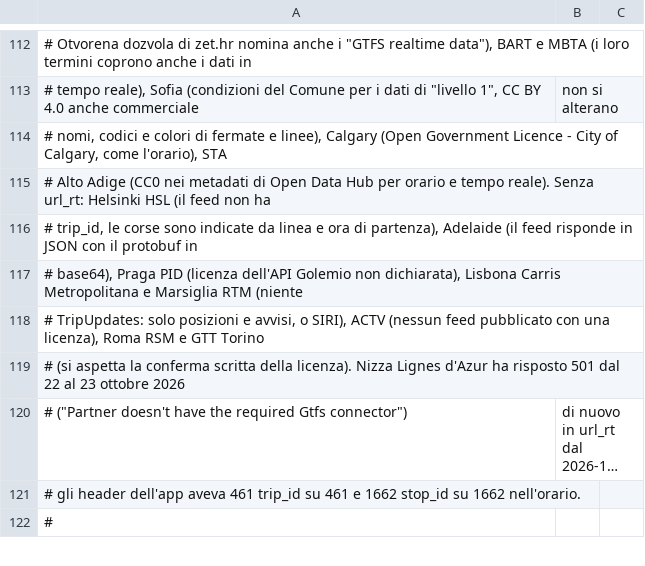
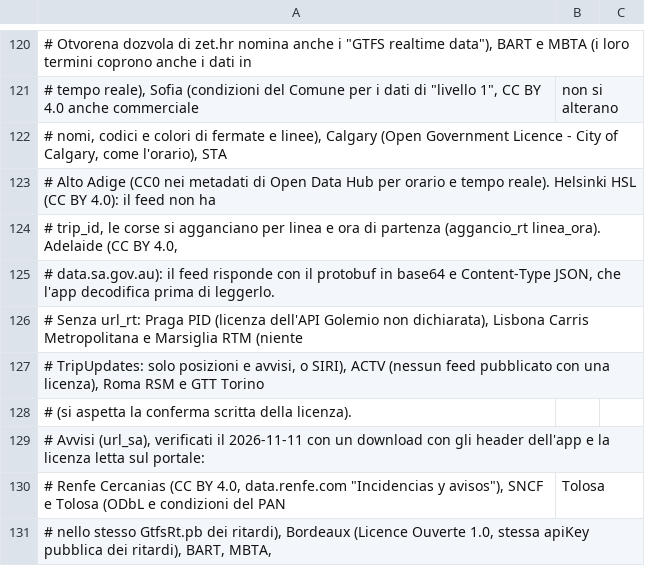
Before and after one commit to miracle091/pocket-travel, a TSV file: tools/data-pipeline/transit-feeds.tsv, drawn as a sheet; only a part is shown, gaps mark what is left out; the shorter side is filled out with more unchanged rows; long unchanged cells end in …; the diff covers the shown part only.

```diff
--- a/tools/data-pipeline/transit-feeds.tsv
+++ b/tools/data-pipeline/transit-feeds.tsv
@@ -114,6 +122,10 @@
 # nomi, codici e colori di fermate e linee), Calgary (Open Government Licence - City of Calgary, come l'orario), STA
-# Alto Adige (CC0 nei metadati di Open Data Hub per orario e tempo reale). Senza url_rt: Helsinki HSL (il feed non ha
-# trip_id, le corse sono indicate da linea e ora di partenza), Adelaide (il feed risponde in JSON con il protobuf in
-# base64), Praga PID (licenza dell'API Golemio non dichiarata), Lisbona Carris Metropolitana e Marsiglia RTM (niente
+# Alto Adige (CC0 nei metadati di Open Data Hub per orario e tempo reale). Helsinki HSL (CC BY 4.0): il feed non ha
+# trip_id, le corse si agganciano per linea e ora di partenza (aggancio_rt linea_ora). Adelaide (CC BY 4.0,
+# data.sa.gov.au): il feed risponde con il protobuf in base64 e Content-Type JSON, che l'app decodifica prima di leggerlo.
+# Senza url_rt: Praga PID (licenza dell'API Golemio non dichiarata), Lisbona Carris Metropolitana e Marsiglia RTM (niente
 # TripUpdates: solo posizioni e avvisi, o SIRI), ACTV (nessun feed pubblicato con una licenza), Roma RSM e GTT Torino
-# (si aspetta la conferma scritta della licenza). Nizza Lignes d'Azur ha risposto 501 dal 22 al 23 ottobre 2026
+# (si aspetta la conferma scritta della licenza).
+# Avvisi (url_sa), verificati il 2026-11-11 con un download con gli header dell'app e la licenza letta sul portale:
+# Renfe Cercanias (CC BY 4.0, data.renfe.com "Incidencias y avisos"), SNCF e Tolosa (ODbL e condizioni del PAN; Tolosa
+# nello stesso GtfsRt.pb dei ritardi), Bordeaux (Licence Ouverte 1.0, stessa apiKey pubblica dei ritardi), BART, MBTA,
```
Also changed, not shown: 12 added rows and 14 edited cells elsewhere in this file, 8 other files.
